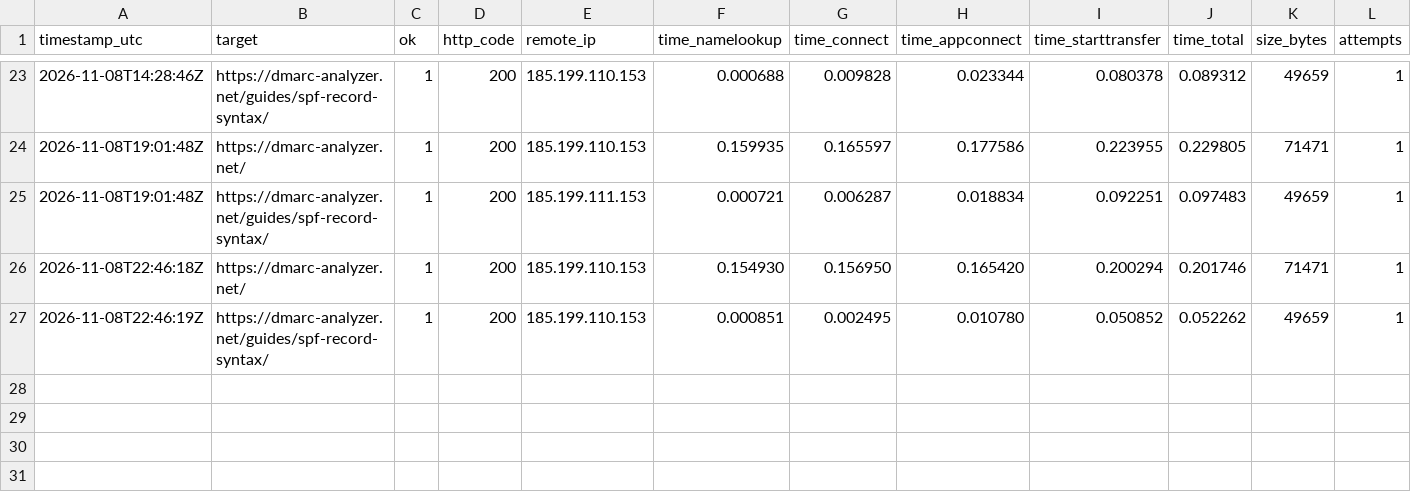
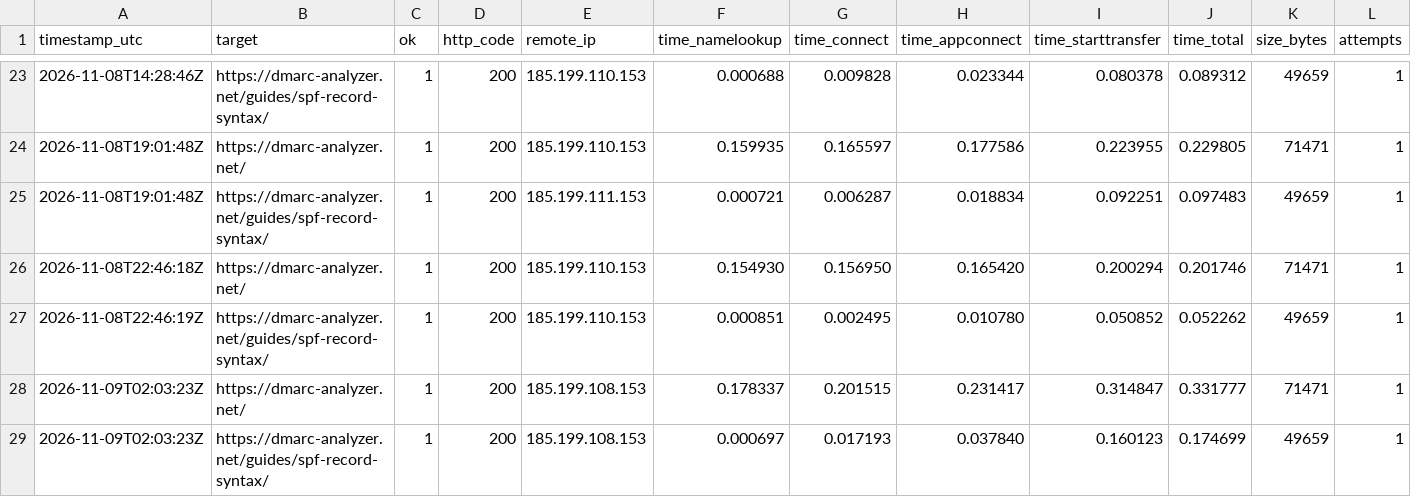
Before and after one commit to dmarc-analyzer-net/dmarc-analyzer-net.github.io, a CSV file: uptime.csv, drawn as a sheet; only a part is shown, gaps mark what is left out; rows hold the shown columns only; the diff names each change by its address in the sheet, - before the commit and + after, or states it on an @@ line.

```diff
--- a/uptime.csv
+++ b/uptime.csv
+row 28: 2026-11-09T02:03:23Z | https://dmarc-analyzer.net/ | 1 | 200 | 185.199.108.153 | 0.178337 | 0.201515 | 0.231417 | 0.314847 | 0.331777 | 71471 | 1
+row 29: 2026-11-09T02:03:23Z | https://dmarc-analyzer.net/guides/spf-record-syntax/ | 1 | 200 | 185.199.108.153 | 0.000697 | 0.017193 | 0.037840 | 0.160123 | 0.174699 | 49659 | 1
```
